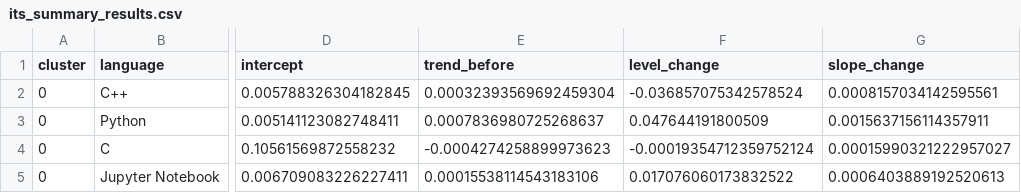
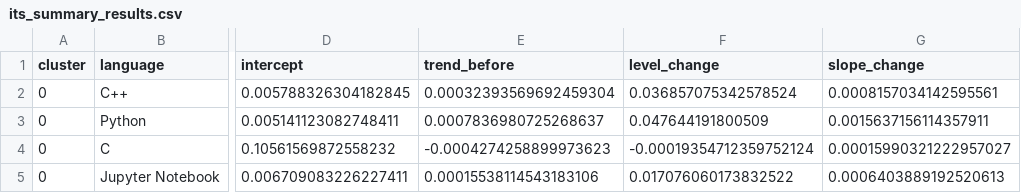
Before and after one commit to LaraMerdol/set_seminer, a CSV file: its_summary_results.csv, drawn as a sheet; only a part is shown, gaps mark what is left out; the diff names each change by its address in the sheet, - before the commit and + after, or states it on an @@ line.

Commit message:
Update its_summary_results.csv

```diff
--- a/its_summary_results.csv
+++ b/its_summary_results.csv
-F2 (level_change): -0.036857075342578524
+F2 (level_change): 0.036857075342578524
```
